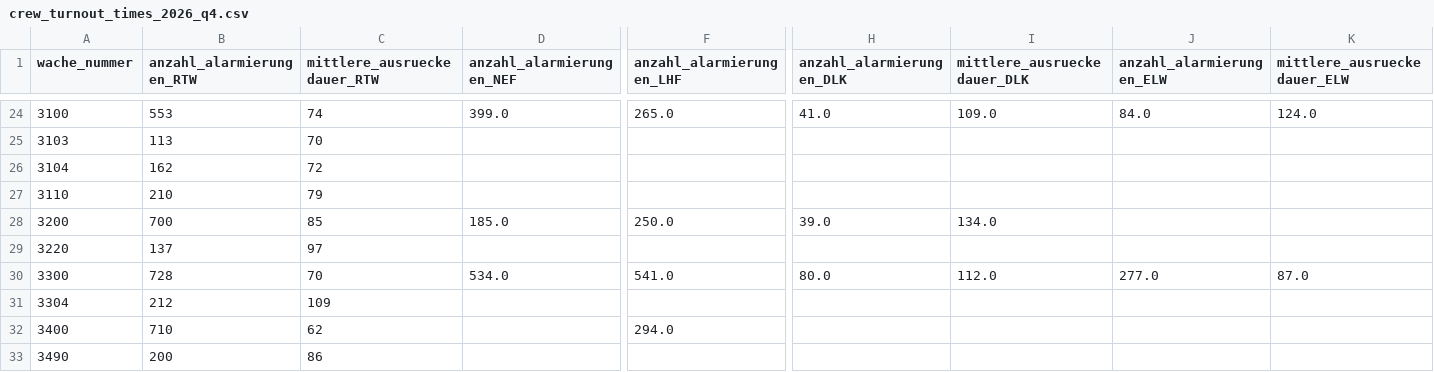
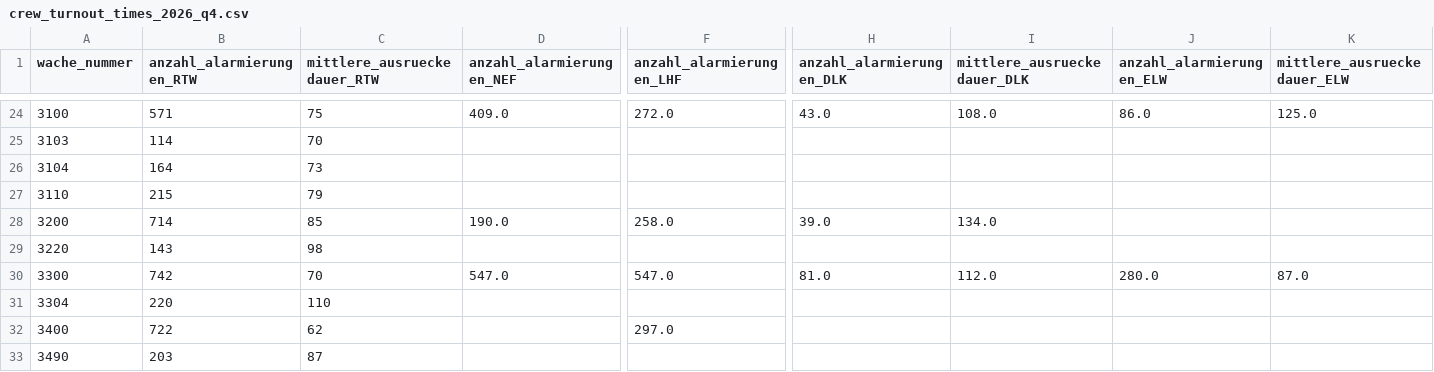
Before and after one commit to Berliner-Feuerwehr/BF-Open-Data, a CSV file: Datasets/Turnout_Times/crew_turnout_times_2026_q4.csv, drawn as a sheet; only a part is shown, gaps mark what is left out; the diff covers the shown part only; the diff names each change by its address in the sheet, - before the commit and + after, or states it on an @@ line.

```diff
--- a/Datasets/Turnout_Times/crew_turnout_times_2026_q4.csv
+++ b/Datasets/Turnout_Times/crew_turnout_times_2026_q4.csv
-B24 (anzahl_alarmierungen_RTW): 553
+B24 (anzahl_alarmierungen_RTW): 571
-C24 (mittlere_ausrueckedauer_RTW): 74
+C24 (mittlere_ausrueckedauer_RTW): 75
-D24 (anzahl_alarmierungen_NEF): 399.0
+D24 (anzahl_alarmierungen_NEF): 409.0
-F24 (anzahl_alarmierungen_LHF): 265.0
+F24 (anzahl_alarmierungen_LHF): 272.0
-H24 (anzahl_alarmierungen_DLK): 41.0
+H24 (anzahl_alarmierungen_DLK): 43.0
-I24 (mittlere_ausrueckedauer_DLK): 109.0
+I24 (mittlere_ausrueckedauer_DLK): 108.0
-J24 (anzahl_alarmierungen_ELW): 84.0
+J24 (anzahl_alarmierungen_ELW): 86.0
-K24 (mittlere_ausrueckedauer_ELW): 124.0
+K24 (mittlere_ausrueckedauer_ELW): 125.0
-B25 (anzahl_alarmierungen_RTW): 113
+B25 (anzahl_alarmierungen_RTW): 114
-B26 (anzahl_alarmierungen_RTW): 162
+B26 (anzahl_alarmierungen_RTW): 164
-C26 (mittlere_ausrueckedauer_RTW): 72
+C26 (mittlere_ausrueckedauer_RTW): 73
-B27 (anzahl_alarmierungen_RTW): 210
+B27 (anzahl_alarmierungen_RTW): 215
-B28 (anzahl_alarmierungen_RTW): 700
+B28 (anzahl_alarmierungen_RTW): 714
-D28 (anzahl_alarmierungen_NEF): 185.0
+D28 (anzahl_alarmierungen_NEF): 190.0
-F28 (anzahl_alarmierungen_LHF): 250.0
+F28 (anzahl_alarmierungen_LHF): 258.0
-B29 (anzahl_alarmierungen_RTW): 137
+B29 (anzahl_alarmierungen_RTW): 143
-C29 (mittlere_ausrueckedauer_RTW): 97
+C29 (mittlere_ausrueckedauer_RTW): 98
-B30 (anzahl_alarmierungen_RTW): 728
+B30 (anzahl_alarmierungen_RTW): 742
-D30 (anzahl_alarmierungen_NEF): 534.0
+D30 (anzahl_alarmierungen_NEF): 547.0
-F30 (anzahl_alarmierungen_LHF): 541.0
+F30 (anzahl_alarmierungen_LHF): 547.0
-H30 (anzahl_alarmierungen_DLK): 80.0
+H30 (anzahl_alarmierungen_DLK): 81.0
-J30 (anzahl_alarmierungen_ELW): 277.0
+J30 (anzahl_alarmierungen_ELW): 280.0
-B31 (anzahl_alarmierungen_RTW): 212
+B31 (anzahl_alarmierungen_RTW): 220
-C31 (mittlere_ausrueckedauer_RTW): 109
+C31 (mittlere_ausrueckedauer_RTW): 110
-B32 (anzahl_alarmierungen_RTW): 710
+B32 (anzahl_alarmierungen_RTW): 722
-F32 (anzahl_alarmierungen_LHF): 294.0
+F32 (anzahl_alarmierungen_LHF): 297.0
-B33 (anzahl_alarmierungen_RTW): 200
+B33 (anzahl_alarmierungen_RTW): 203
-C33 (mittlere_ausrueckedauer_RTW): 86
+C33 (mittlere_ausrueckedauer_RTW): 87
```
Also changed, not shown: 168 edited cells elsewhere in this file.
